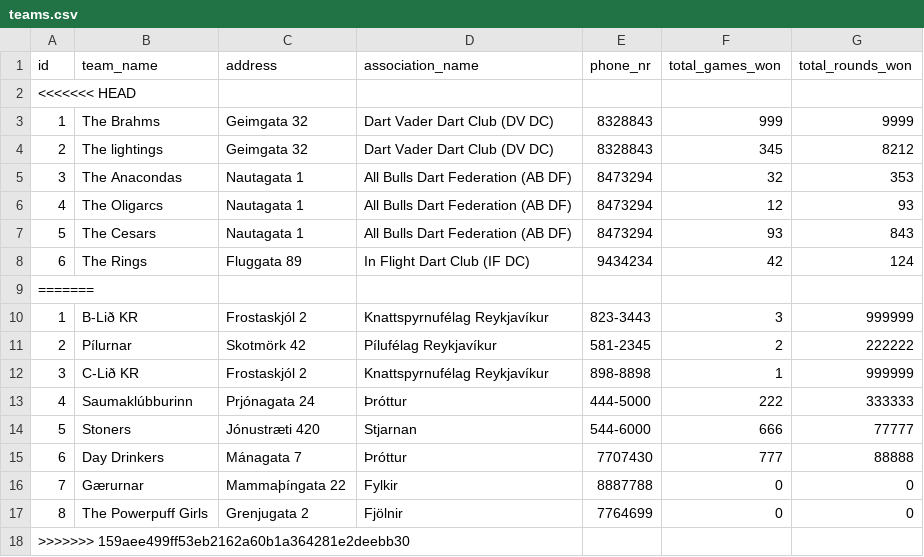
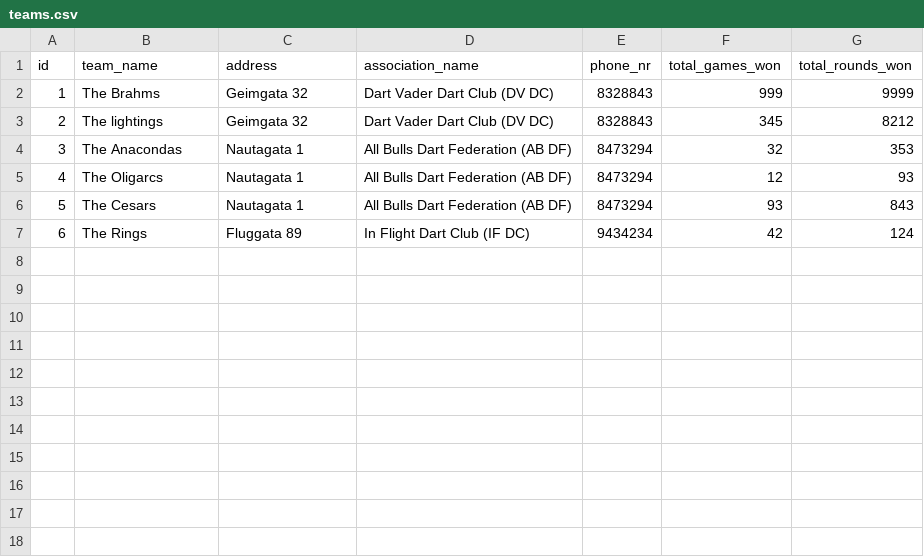
Before and after one commit to rnyaaa/H_41_verklegt_namskeid_1, a CSV file: RU Basement Open/models/teams.csv, drawn as a sheet.

```diff
--- a/RU Basement Open/models/teams.csv
+++ b/RU Basement Open/models/teams.csv
@@ -1,3 +1,2 @@
 id,team_name,address,association_name,phone_nr,total_games_won,total_rounds_won
-<<<<<<< HEAD
 1, The Brahms, Geimgata 32, Dart Vader Dart Club (DV DC), 8328843,999,9999
@@ -8,11 +7 @@ id,team_name,address,association_name,phone_nr,total_games_won,total_rounds_won
 6, The Rings, Fluggata 89, In Flight Dart Club (IF DC), 9434234, 42, 124
-=======
-1,B-Lið KR,Frostaskjól 2,Knattspyrnufélag Reykjavíkur,823-3443,3,999999
-2,Pílurnar,Skotmörk 42,Pílufélag Reykjavíkur,581-2345,2,222222
-3,C-Lið KR,Frostaskjól 2,Knattspyrnufélag Reykjavíkur,898-8898,1,999999
-4,Saumaklúbburinn,Prjónagata 24,Þróttur,444-5000,222,333333
-5,Stoners,Jónustræti 420,Stjarnan,544-6000,666,77777
-6,Day Drinkers,Mánagata 7,Þróttur,7707430,777,88888
-7,Gærurnar,Mammaþíngata 22,Fylkir,8887788,0,0
-8,The Powerpuff Girls,Grenjugata 2,Fjölnir,7764699,0,0,
->>>>>>> 159aee499ff53eb2162a60b1a364281e2deebb30
```
Also changed, not shown: RU Basement Open/models/players.csv, RU Basement Open/models/playerscore.csv.
